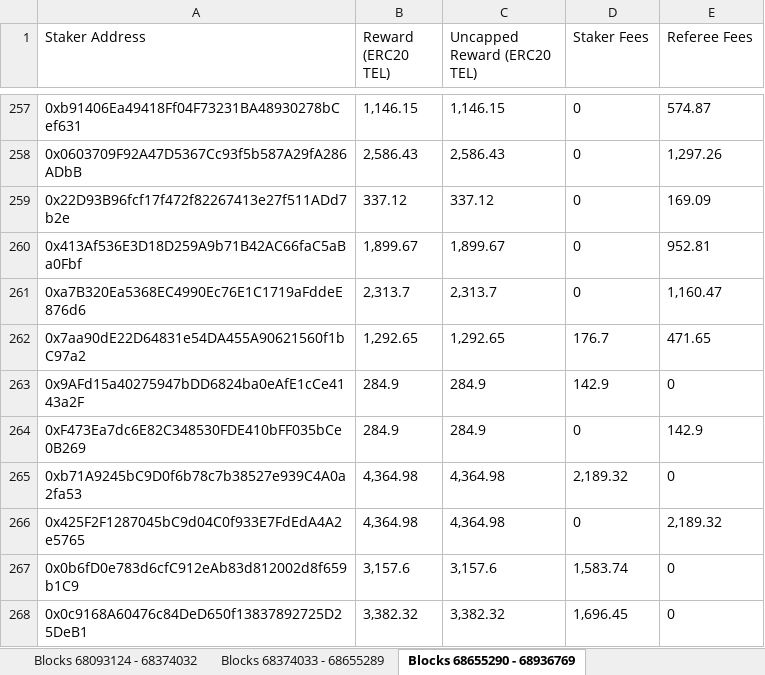
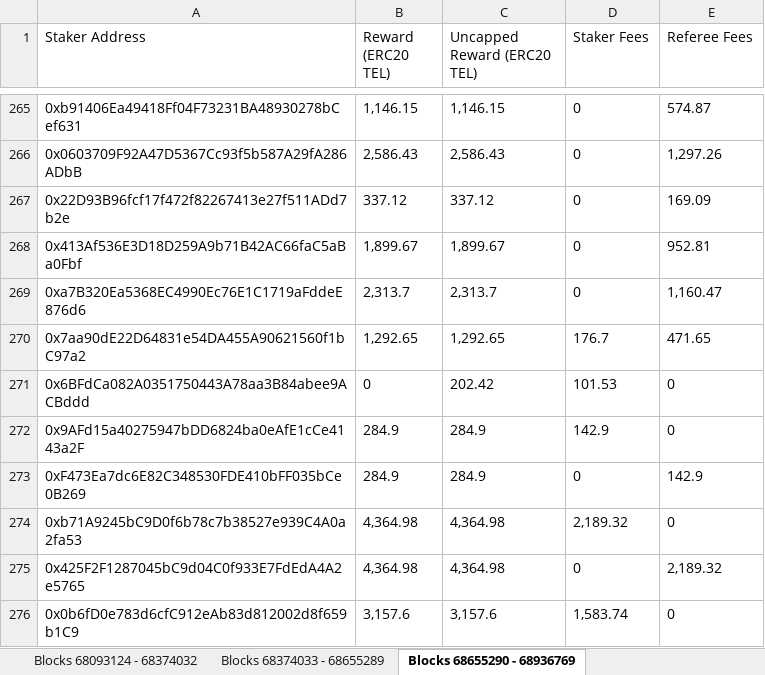
Before and after one commit to Telcoin-Association/telcoin-application-network-issuance, an Excel workbook: staker_incentives.xlsx, sheet Blocks 68655290 - 68936769, drawn as a sheet; only a part is shown, gaps mark what is left out; the shorter side is filled out with more unchanged rows; values as stored, in another font and other column widths than the file's, no borders; the diff covers the shown part only; the diff names each change by its address in the sheet, - before the commit and + after, or states it on an @@ line.

```diff
--- a/staker_incentives.xlsx (sheet Blocks 68655290 - 68936769)
+++ b/staker_incentives.xlsx (sheet Blocks 68655290 - 68936769)
+row 271: 0x6BFdCa082A0351750443A78aa3B84abee9ACBddd | 0 | 202.42 | 101.53 | 0
```
Also changed, not shown: 8 added rows and 3 edited cells elsewhere in this sheet, 4 other files.
